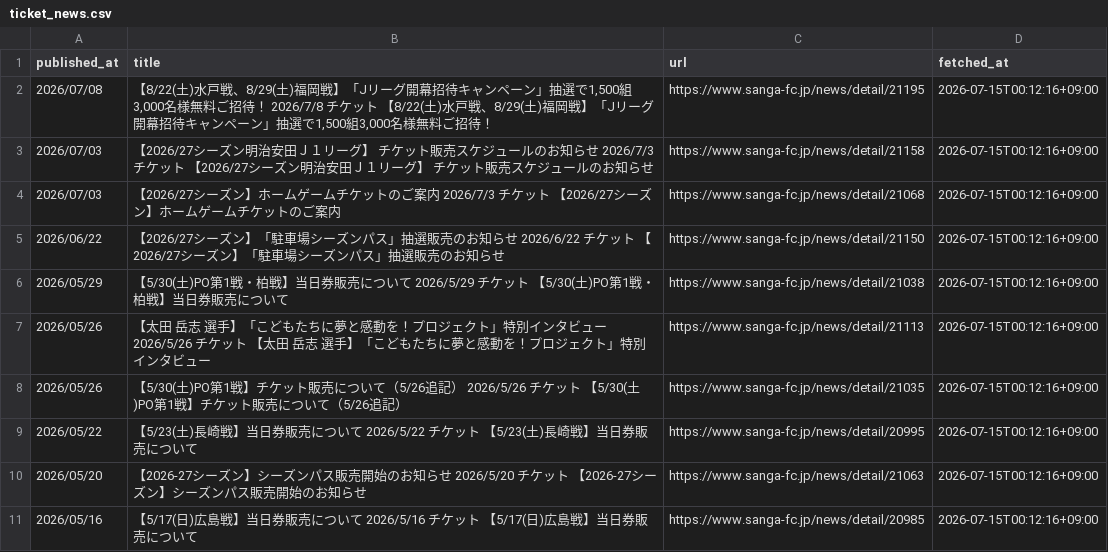
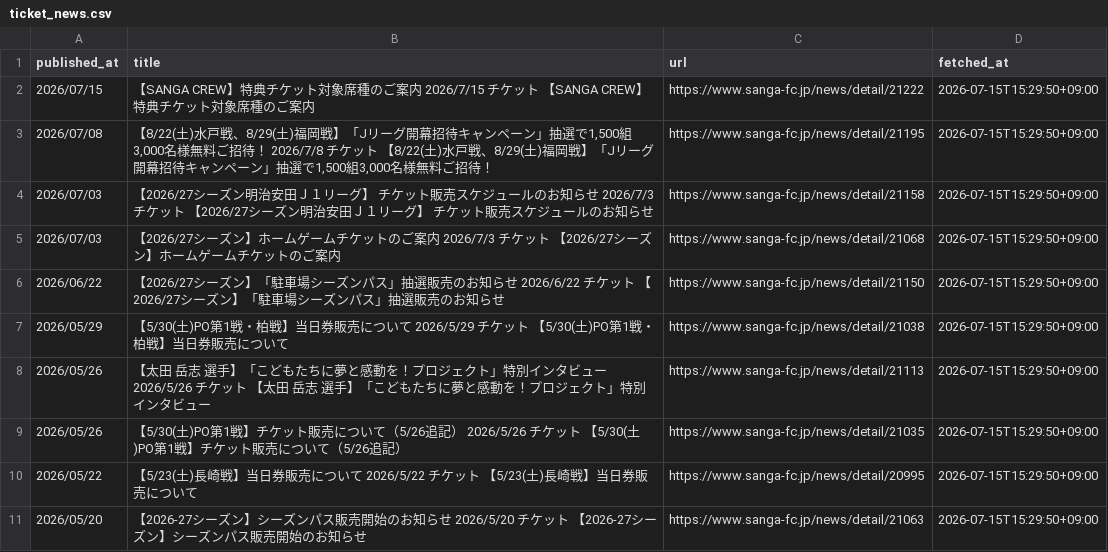
Before and after one commit to bizdocsupport/club-ticket-navi-kyoto, a CSV file: data/ticket_news.csv, drawn as a sheet.

```diff
--- a/data/ticket_news.csv
+++ b/data/ticket_news.csv
@@ -1,11 +1,11 @@
 published_at,title,url,fetched_at
-2026/07/08,"【8/22(土)水戸戦、8/29(土)福岡戦】「Jリーグ開幕招待キャンペーン」抽選で1,500組3,000名様無料ご招待！ 2026/7/8 チケット 【8/22(土)水戸戦、8/29(土)福岡戦】「Jリーグ開幕招待キャンペーン」抽選で1,500組3,000名様無料ご招待！",https://www.sanga-fc.jp/news/detail/21195,2026-07-15T00:12:16+09:00
-2026/07/03,【2026/27シーズン明治安田Ｊ１リーグ】 チケット販売スケジュールのお知らせ 2026/7/3 チケット 【2026/27シーズン明治安田Ｊ１リーグ】 チケット販売スケジュールのお知らせ,https://www.sanga-fc.jp/news/detail/21158,2026-07-15T00:12:16+09:00
-2026/07/03,【2026/27シーズン】ホームゲームチケットのご案内 2026/7/3 チケット 【2026/27シーズン】ホームゲームチケットのご案内,https://www.sanga-fc.jp/news/detail/21068,2026-07-15T00:12:16+09:00
-2026/06/22,【2026/27シーズン】「駐車場シーズンパス」抽選販売のお知らせ 2026/6/22 チケット 【2026/27シーズン】「駐車場シーズンパス」抽選販売のお知らせ,https://www.sanga-fc.jp/news/detail/21150,2026-07-15T00:12:16+09:00
-2026/05/29,【5/30(土)PO第1戦・柏戦】当日券販売について 2026/5/29 チケット 【5/30(土)PO第1戦・柏戦】当日券販売について,https://www.sanga-fc.jp/news/detail/21038,2026-07-15T00:12:16+09:00
-2026/05/26,【太田 岳志 選手】「こどもたちに夢と感動を！プロジェクト」特別インタビュー 2026/5/26 チケット 【太田 岳志 選手】「こどもたちに夢と感動を！プロジェクト」特別インタビュー,https://www.sanga-fc.jp/news/detail/21113,2026-07-15T00:12:16+09:00
-2026/05/26,【5/30(土)PO第1戦】チケット販売について（5/26追記） 2026/5/26 チケット 【5/30(土)PO第1戦】チケット販売について（5/26追記）,https://www.sanga-fc.jp/news/detail/21035,2026-07-15T00:12:16+09:00
-2026/05/22,【5/23(土)長崎戦】当日券販売について 2026/5/22 チケット 【5/23(土)長崎戦】当日券販売について,https://www.sanga-fc.jp/news/detail/20995,2026-07-15T00:12:16+09:00
-2026/05/20,【2026-27シーズン】シーズンパス販売開始のお知らせ 2026/5/20 チケット 【2026-27シーズン】シーズンパス販売開始のお知らせ,https://www.sanga-fc.jp/news/detail/21063,2026-07-15T00:12:16+09:00
-2026/05/16,【5/17(日)広島戦】当日券販売について 2026/5/16 チケット 【5/17(日)広島戦】当日券販売について,https://www.sanga-fc.jp/news/detail/20985,2026-07-15T00:12:16+09:00
+2026/07/15,【SANGA CREW】特典チケット対象席種のご案内 2026/7/15 チケット 【SANGA CREW】特典チケット対象席種のご案内,https://www.sanga-fc.jp/news/detail/21222,2026-07-15T15:29:50+09:00
+2026/07/08,"【8/22(土)水戸戦、8/29(土)福岡戦】「Jリーグ開幕招待キャンペーン」抽選で1,500組3,000名様無料ご招待！ 2026/7/8 チケット 【8/22(土)水戸戦、8/29(土)福岡戦】「Jリーグ開幕招待キャンペーン」抽選で1,500組3,000名様無料ご招待！",https://www.sanga-fc.jp/news/detail/21195,2026-07-15T15:29:50+09:00
+2026/07/03,【2026/27シーズン明治安田Ｊ１リーグ】 チケット販売スケジュールのお知らせ 2026/7/3 チケット 【2026/27シーズン明治安田Ｊ１リーグ】 チケット販売スケジュールのお知らせ,https://www.sanga-fc.jp/news/detail/21158,2026-07-15T15:29:50+09:00
+2026/07/03,【2026/27シーズン】ホームゲームチケットのご案内 2026/7/3 チケット 【2026/27シーズン】ホームゲームチケットのご案内,https://www.sanga-fc.jp/news/detail/21068,2026-07-15T15:29:50+09:00
+2026/06/22,【2026/27シーズン】「駐車場シーズンパス」抽選販売のお知らせ 2026/6/22 チケット 【2026/27シーズン】「駐車場シーズンパス」抽選販売のお知らせ,https://www.sanga-fc.jp/news/detail/21150,2026-07-15T15:29:50+09:00
+2026/05/29,【5/30(土)PO第1戦・柏戦】当日券販売について 2026/5/29 チケット 【5/30(土)PO第1戦・柏戦】当日券販売について,https://www.sanga-fc.jp/news/detail/21038,2026-07-15T15:29:50+09:00
+2026/05/26,【太田 岳志 選手】「こどもたちに夢と感動を！プロジェクト」特別インタビュー 2026/5/26 チケット 【太田 岳志 選手】「こどもたちに夢と感動を！プロジェクト」特別インタビュー,https://www.sanga-fc.jp/news/detail/21113,2026-07-15T15:29:50+09:00
+2026/05/26,【5/30(土)PO第1戦】チケット販売について（5/26追記） 2026/5/26 チケット 【5/30(土)PO第1戦】チケット販売について（5/26追記）,https://www.sanga-fc.jp/news/detail/21035,2026-07-15T15:29:50+09:00
+2026/05/22,【5/23(土)長崎戦】当日券販売について 2026/5/22 チケット 【5/23(土)長崎戦】当日券販売について,https://www.sanga-fc.jp/news/detail/20995,2026-07-15T15:29:50+09:00
+2026/05/20,【2026-27シーズン】シーズンパス販売開始のお知らせ 2026/5/20 チケット 【2026-27シーズン】シーズンパス販売開始のお知らせ,https://www.sanga-fc.jp/news/detail/21063,2026-07-15T15:29:50+09:00
```
Also changed, not shown: data/matches.csv, 1 other file.
